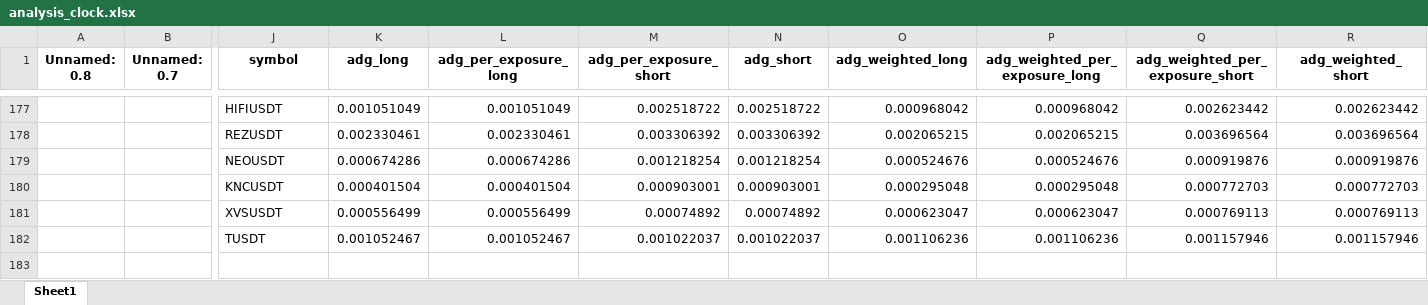
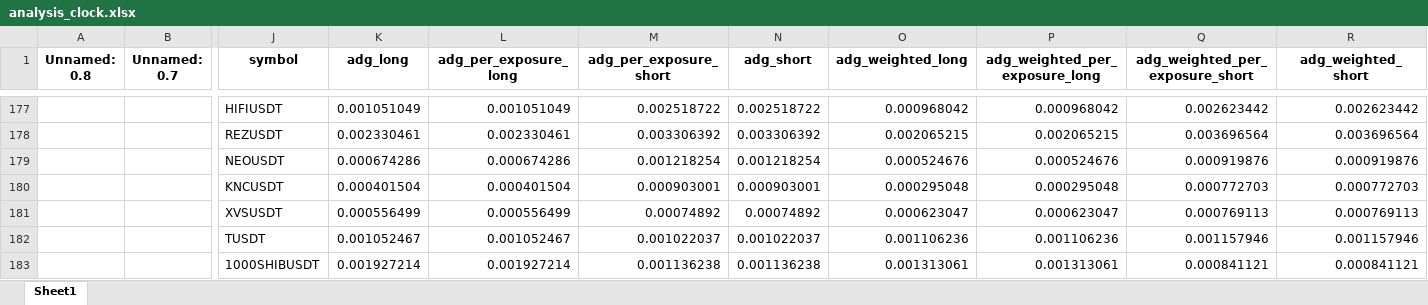
Before and after one commit to protoad56/passivbot_configs, an Excel workbook: optimized/logs/analysis_clock.xlsx, sheet Sheet1, drawn as a sheet; only a part is shown, gaps mark what is left out; values as stored, in another font and other column widths than the file's, no borders; rows hold the shown columns only; the diff names each change by its address in the sheet, - before the commit and + after, or states it on an @@ line.

```diff
--- a/optimized/logs/analysis_clock.xlsx (sheet Sheet1)
+++ b/optimized/logs/analysis_clock.xlsx (sheet Sheet1)
+row 183:  |  | 1000SHIBUSDT | 0.001927214 | 0.001927214 | 0.001136238 | 0.001136238 | 0.001313061 | 0.001313061 | 0.000841121 | 0.000841121
```
Also changed, not shown: 2 other files.
